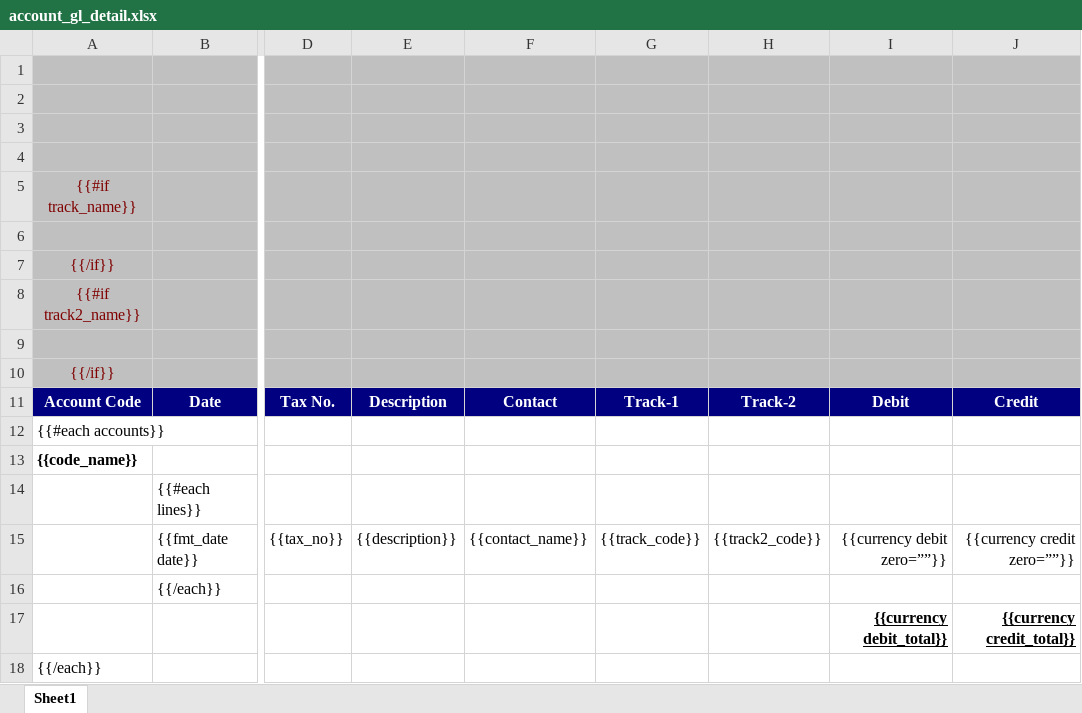
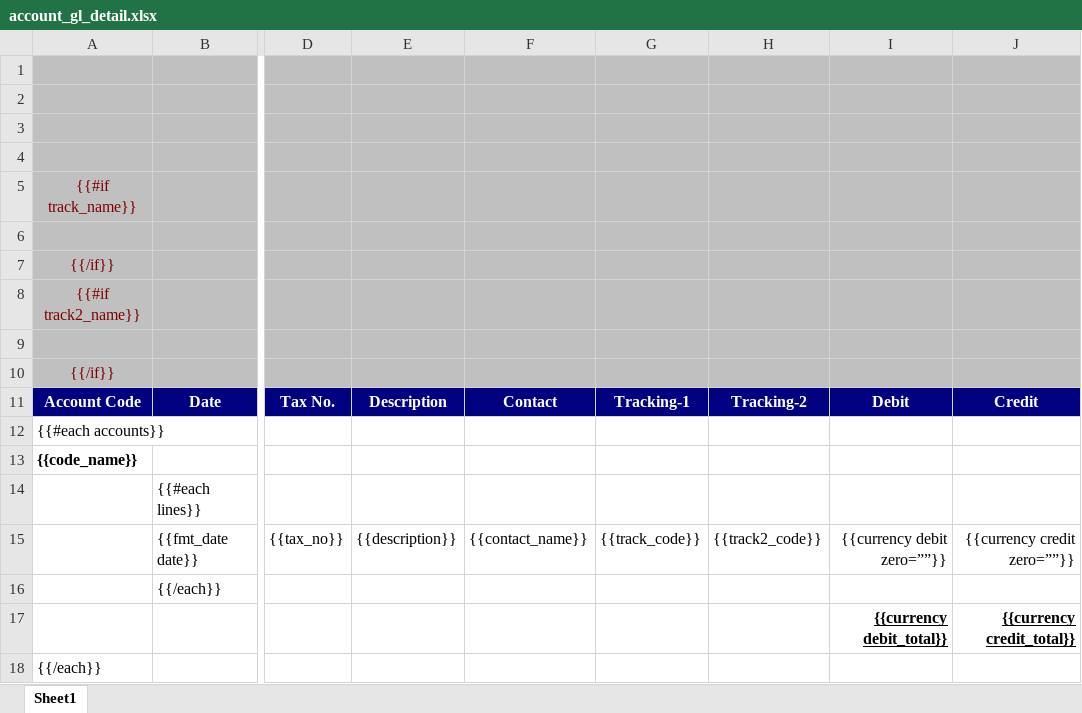
Before and after one commit to watcharapon/netforce, an Excel workbook: netforce_account_report/netforce_account_report/reports/account_gl_detail.xlsx, sheet Sheet1, drawn as a sheet; only a part is shown, gaps mark what is left out; values as stored, in another font and other column widths than the file's, no borders; the diff names each change by its address in the sheet, - before the commit and + after, or states it on an @@ line.

```diff
--- a/netforce_account_report/netforce_account_report/reports/account_gl_detail.xlsx (sheet Sheet1)
+++ b/netforce_account_report/netforce_account_report/reports/account_gl_detail.xlsx (sheet Sheet1)
-G11: Track-1
+G11: Tracking-1
-H11: Track-2
+H11: Tracking-2
```
Also changed, not shown: netforce_account_report/netforce_account_report/reports/tb_details.xlsx.
